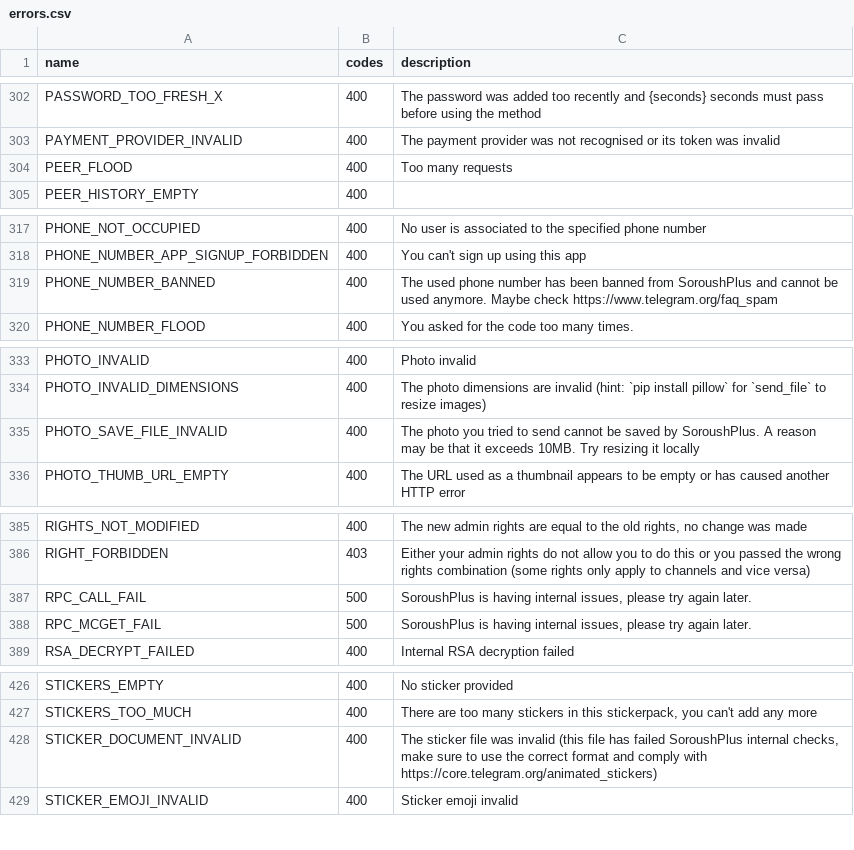
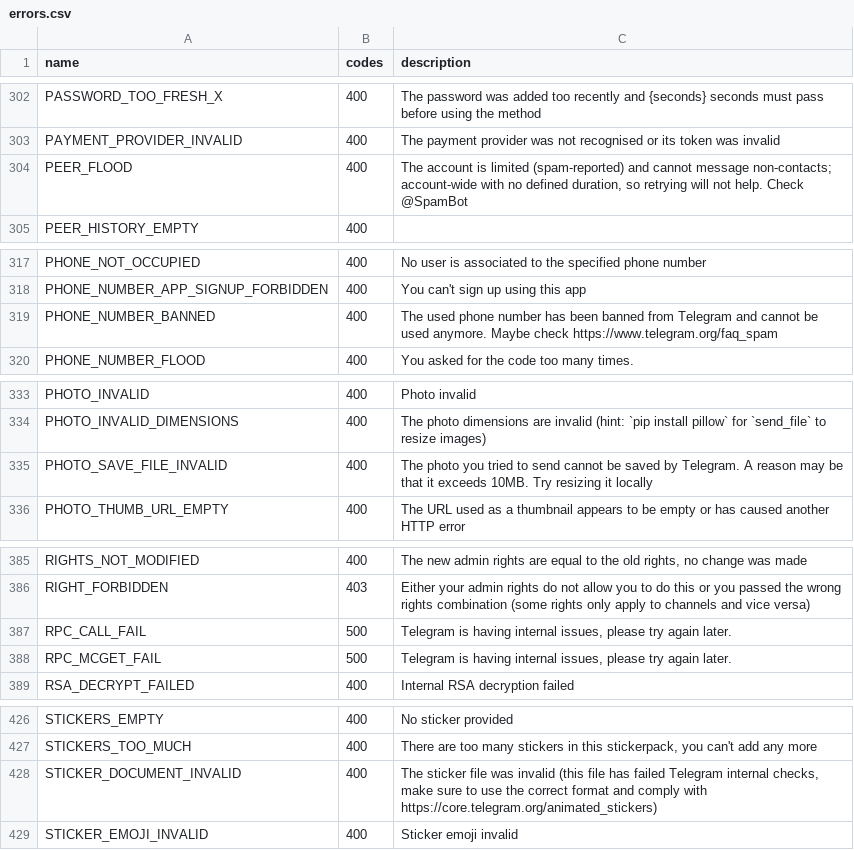
Before and after one commit to P3dro-Im/Wyngthon, a CSV file: wyngthon_generator/data/errors.csv, drawn as a sheet; only a part is shown, gaps mark what is left out; the diff covers the shown part only.

```diff
--- a/wyngthon_generator/data/errors.csv
+++ b/wyngthon_generator/data/errors.csv
@@ -303,3 +303,3 @@ PASSWORD_TOO_FRESH_X,400,The password was added too recently and {seconds} secon
 PAYMENT_PROVIDER_INVALID,400,The payment provider was not recognised or its token was invalid
-PEER_FLOOD,400,Too many requests
+PEER_FLOOD,400,"The account is limited (spam-reported) and cannot message non-contacts; account-wide with no defined duration, so retrying will not help. Check @SpamBot"
 PEER_HISTORY_EMPTY,400,
@@ -318,3 +318,3 @@ PHONE_NOT_OCCUPIED,400,No user is associated to the specified phone number
 PHONE_NUMBER_APP_SIGNUP_FORBIDDEN,400,You can't sign up using this app
-PHONE_NUMBER_BANNED,400,The used phone number has been banned from SoroushPlus and cannot be used anymore. Maybe check https://www.telegram.org/faq_spam
+PHONE_NUMBER_BANNED,400,The used phone number has been banned from Telegram and cannot be used anymore. Maybe check https://www.telegram.org/faq_spam
 PHONE_NUMBER_FLOOD,400,You asked for the code too many times.
@@ -334,3 +334,3 @@ PHOTO_INVALID,400,Photo invalid
 PHOTO_INVALID_DIMENSIONS,400,The photo dimensions are invalid (hint: `pip install pillow` for `send_file` to resize images)
-PHOTO_SAVE_FILE_INVALID,400,The photo you tried to send cannot be saved by SoroushPlus. A reason may be that it exceeds 10MB. Try resizing it locally
+PHOTO_SAVE_FILE_INVALID,400,The photo you tried to send cannot be saved by Telegram. A reason may be that it exceeds 10MB. Try resizing it locally
 PHOTO_THUMB_URL_EMPTY,400,The URL used as a thumbnail appears to be empty or has caused another HTTP error
@@ -386,4 +386,4 @@ RIGHTS_NOT_MODIFIED,400,"The new admin rights are equal to the old rights, no ch
 RIGHT_FORBIDDEN,403,Either your admin rights do not allow you to do this or you passed the wrong rights combination (some rights only apply to channels and vice versa)
-RPC_CALL_FAIL,500,"SoroushPlus is having internal issues, please try again later."
-RPC_MCGET_FAIL,500,"SoroushPlus is having internal issues, please try again later."
+RPC_CALL_FAIL,500,"Telegram is having internal issues, please try again later."
+RPC_MCGET_FAIL,500,"Telegram is having internal issues, please try again later."
 RSA_DECRYPT_FAILED,400,Internal RSA decryption failed
@@ -427,3 +427,3 @@ STICKERS_EMPTY,400,No sticker provided
 STICKERS_TOO_MUCH,400,"There are too many stickers in this stickerpack, you can't add any more"
-STICKER_DOCUMENT_INVALID,400,"The sticker file was invalid (this file has failed SoroushPlus internal checks, make sure to use the correct format and comply with https://core.telegram.org/animated_stickers)"
+STICKER_DOCUMENT_INVALID,400,"The sticker file was invalid (this file has failed Telegram internal checks, make sure to use the correct format and comply with https://core.telegram.org/animated_stickers)"
 STICKER_EMOJI_INVALID,400,Sticker emoji invalid
```
Also changed, not shown: 2 edited cells elsewhere in this file, 3 other files.
